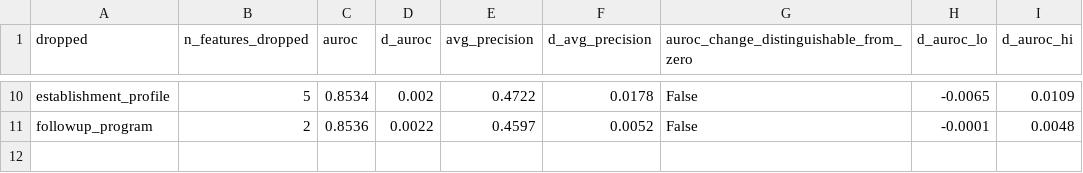
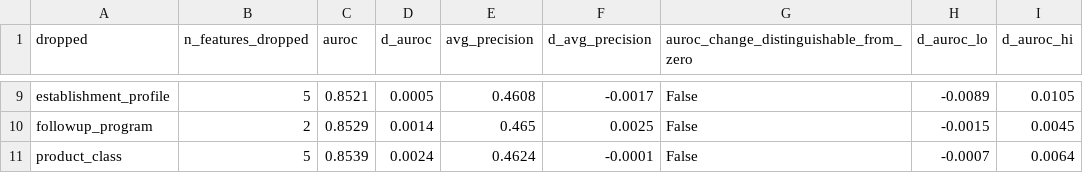
Before and after one commit to RushiLagad/sentinel-52, a CSV file: analysis/outputs/t19_ablation_h12.csv, drawn as a sheet; only a part is shown, gaps mark what is left out; addresses are those after the commit; the diff covers the shown part only; the diff names each change by its address in the sheet, - before the commit and + after, or states it on an @@ line.

```diff
--- a/analysis/outputs/t19_ablation_h12.csv
+++ b/analysis/outputs/t19_ablation_h12.csv
-C9 (auroc): 0.8534
+C9 (auroc): 0.8521
-D9 (d_auroc): 0.002
+D9 (d_auroc): 0.0005
-E9 (avg_precision): 0.4722
+E9 (avg_precision): 0.4608
-F9 (d_avg_precision): 0.0178
+F9 (d_avg_precision): -0.0017
-H9 (d_auroc_lo): -0.0065
+H9 (d_auroc_lo): -0.0089
-I9 (d_auroc_hi): 0.0109
+I9 (d_auroc_hi): 0.0105
-C10 (auroc): 0.8536
+C10 (auroc): 0.8529
-D10 (d_auroc): 0.0022
+D10 (d_auroc): 0.0014
-E10 (avg_precision): 0.4597
+E10 (avg_precision): 0.465
-F10 (d_avg_precision): 0.0052
+F10 (d_avg_precision): 0.0025
-H10 (d_auroc_lo): -0.0001
+H10 (d_auroc_lo): -0.0015
-I10 (d_auroc_hi): 0.0048
+I10 (d_auroc_hi): 0.0045
+row 11: product_class | 5 | 0.8539 | 0.0024 | 0.4624 | -0.0001 | False | -0.0007 | 0.0064
```
Also changed, not shown: 2 added rows, 3 removed rows and 28 edited cells elsewhere in this file, analysis/outputs/early_warning_metrics_h12.csv, analysis/outputs/t18_reliability_h3.csv, 33 other files.
